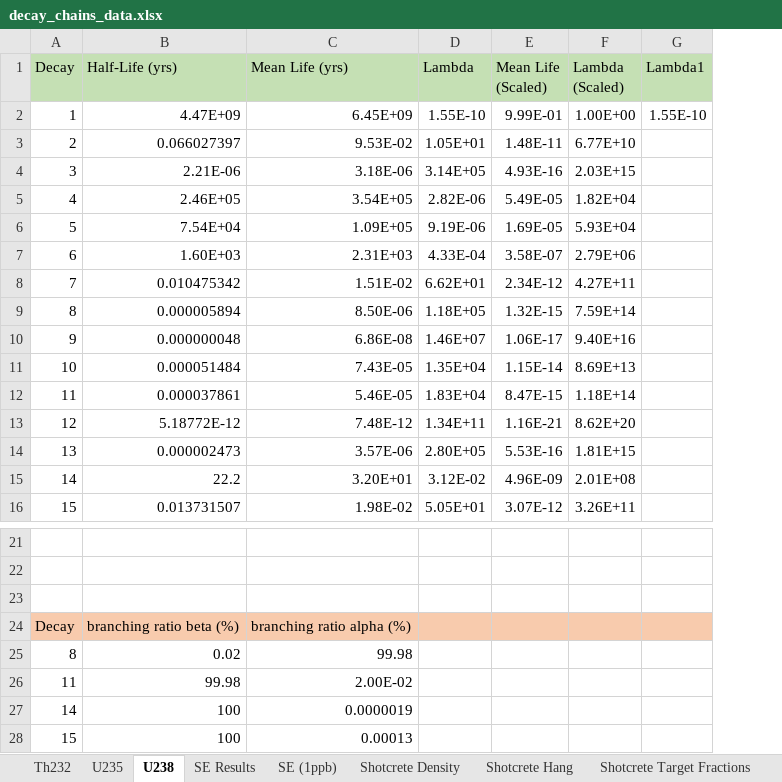
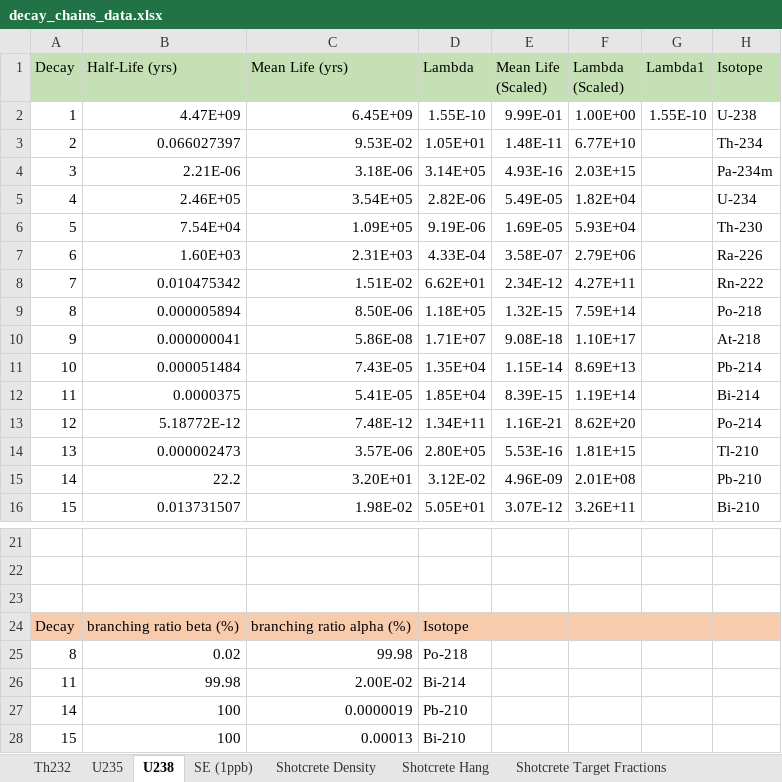
Before and after one commit to villano-lab/n-elec-scattering, an Excel workbook: 2-Flux/SOURCES/sources_running/data/raw_sources_IO/decay_chains_data.xlsx, sheet U238, drawn as a sheet; only a part is shown, gaps mark what is left out; values as stored, in another font and other column widths than the file's, no borders; removed rows and columns are numbered as before the commit, all else as after; the diff names each change by its address in the sheet, - before the commit and + after, or states it on an @@ line.

```diff
--- a/2-Flux/SOURCES/sources_running/data/raw_sources_IO/decay_chains_data.xlsx (sheet U238)
+++ b/2-Flux/SOURCES/sources_running/data/raw_sources_IO/decay_chains_data.xlsx (sheet U238)
-sheet tab: SE Results
+column H (Isotope), rows 2-9: U-238 | Th-234 | Pa-234m | U-234 | Th-230 | Ra-226 | Rn-222 | Po-218; row 11: Pb-214; rows 13-16: Po-214 | Tl-210 | Pb-210 | Bi-210
-row 10: 9 | 0.000000048 | 6.86E-08 | 1.46E+07 | 1.06E-17 | 9.40E+16
+row 10: 9 | 0.000000041 | 5.86E-08 | 1.71E+07 | 9.08E-18 | 1.10E+17 |  | At-218
-row 12: 11 | 0.000037861 | 5.46E-05 | 1.83E+04 | 8.47E-15 | 1.18E+14
+row 12: 11 | 0.0000375 | 5.41E-05 | 1.85E+04 | 8.39E-15 | 1.19E+14 |  | Bi-214
-D24 (Lambda): (empty)
+D24 (Lambda): Isotope
-D25 (Lambda): (empty)
+D25 (Lambda): Po-218
-D26 (Lambda): (empty)
+D26 (Lambda): Bi-214
-D27 (Lambda): (empty)
+D27 (Lambda): Pb-210
-D28 (Lambda): (empty)
+D28 (Lambda): Bi-210
```
Also changed, not shown: sheet Th232, sheet U235, formulas that keep their value.
